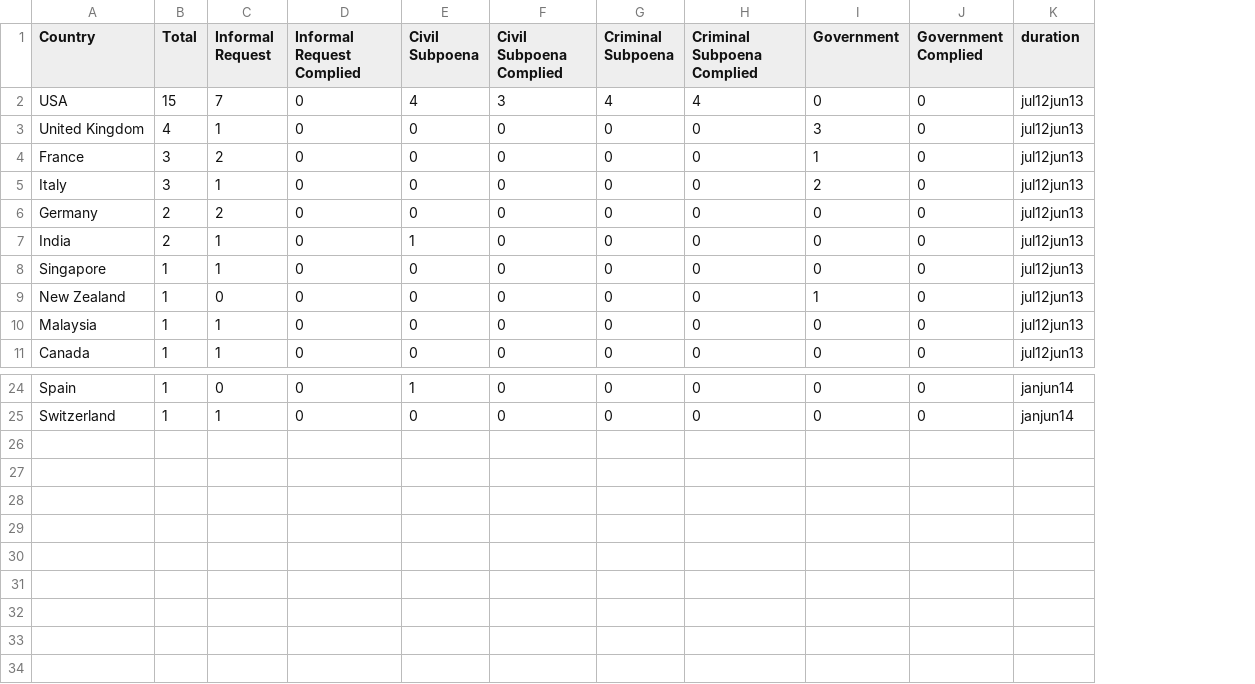
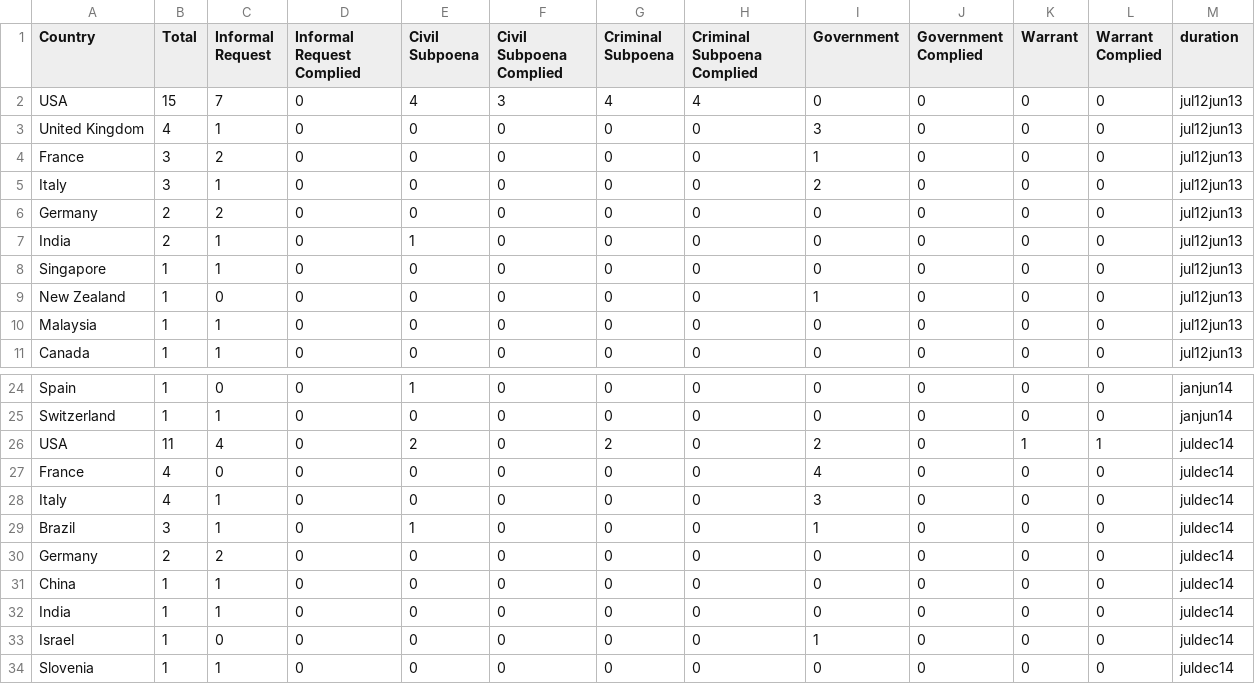
Before and after one commit to wikimedia/wikimedia-TransparencyReport, a CSV file: build/data/sum.csv, drawn as a sheet; only a part is shown, gaps mark what is left out; the diff names each change by its address in the sheet, - before the commit and + after, or states it on an @@ line.

```diff
--- a/build/data/sum.csv
+++ b/build/data/sum.csv
+column K (Warrant), rows 2-11: all 0; rows 24-25: 0 | 0
+column L (Warrant Complied), rows 2-11: all 0; rows 24-25: 0 | 0
+row 26: USA | 11 | 4 | 0 | 2 | 0 | 2 | 0 | 2 | 0 | 1 | 1 | juldec14
+row 27: France | 4 | 0 | 0 | 0 | 0 | 0 | 0 | 4 | 0 | 0 | 0 | juldec14
+row 28: Italy | 4 | 1 | 0 | 0 | 0 | 0 | 0 | 3 | 0 | 0 | 0 | juldec14
+row 29: Brazil | 3 | 1 | 0 | 1 | 0 | 0 | 0 | 1 | 0 | 0 | 0 | juldec14
+row 30: Germany | 2 | 2 | 0 | 0 | 0 | 0 | 0 | 0 | 0 | 0 | 0 | juldec14
+row 31: China | 1 | 1 | 0 | 0 | 0 | 0 | 0 | 0 | 0 | 0 | 0 | juldec14
+row 32: India | 1 | 1 | 0 | 0 | 0 | 0 | 0 | 0 | 0 | 0 | 0 | juldec14
+row 33: Israel | 1 | 0 | 0 | 0 | 0 | 0 | 0 | 1 | 0 | 0 | 0 | juldec14
+row 34: Slovenia | 1 | 1 | 0 | 0 | 0 | 0 | 0 | 0 | 0 | 0 | 0 | juldec14
```
Also changed, not shown: build/data/dmca_requests.csv, build/data/targeted_dmca.csv, 50 other files.
